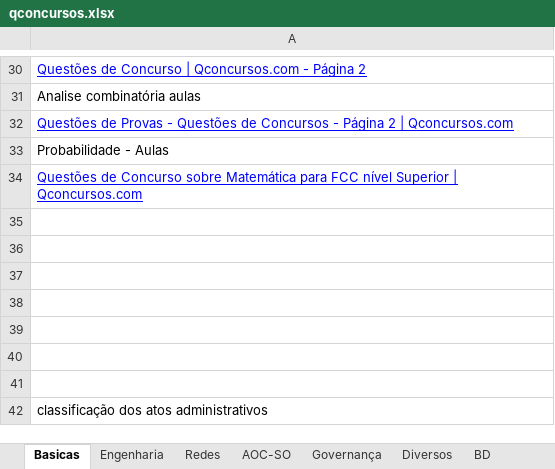
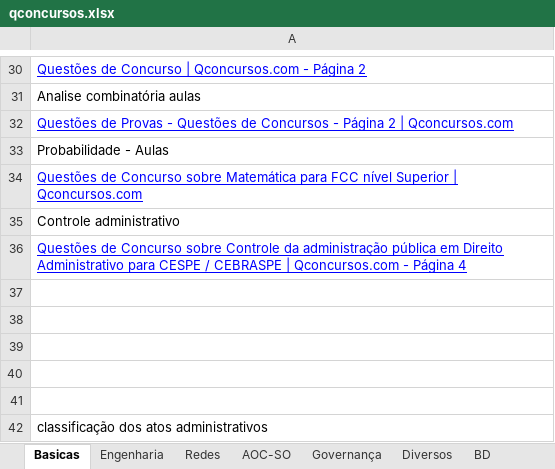
Before and after one commit to willhc1984/estudos, an Excel workbook: qconcursos.xlsx, sheet Basicas, drawn as a sheet; only a part is shown, gaps mark what is left out; values as stored, in another font and other column widths than the file's, no borders; the diff names each change by its address in the sheet, - before the commit and + after, or states it on an @@ line.

```diff
--- a/qconcursos.xlsx (sheet Basicas)
+++ b/qconcursos.xlsx (sheet Basicas)
-A35: (empty)
+A35: Controle administrativo
-A36: (empty)
+A36: Questões de Concurso sobre Controle da administração pública em Direito Administrativo para CESPE / CEBRASPE | Qconcursos.com - Página 4
```
Also changed, not shown: sheet Sequencia, other sheet tabs, 1 other file.
